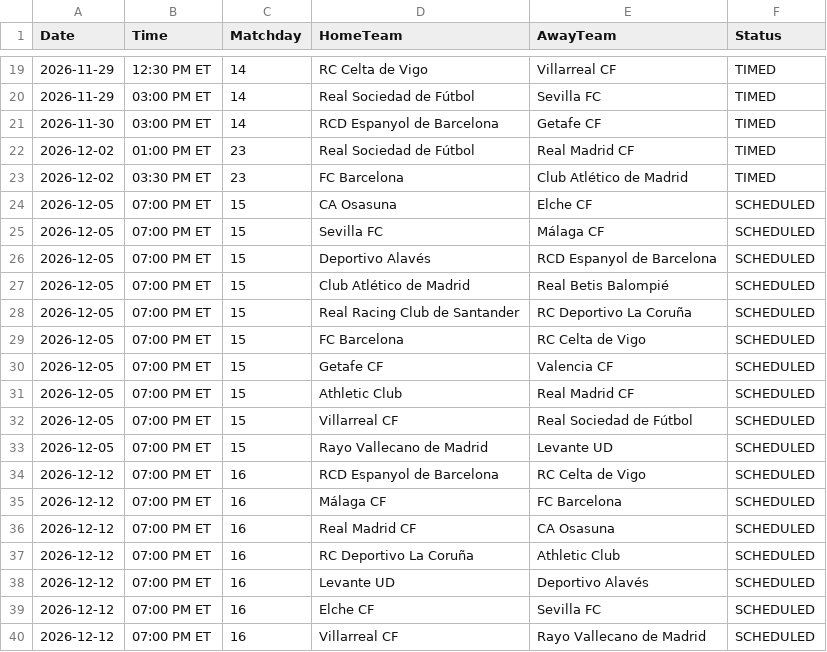
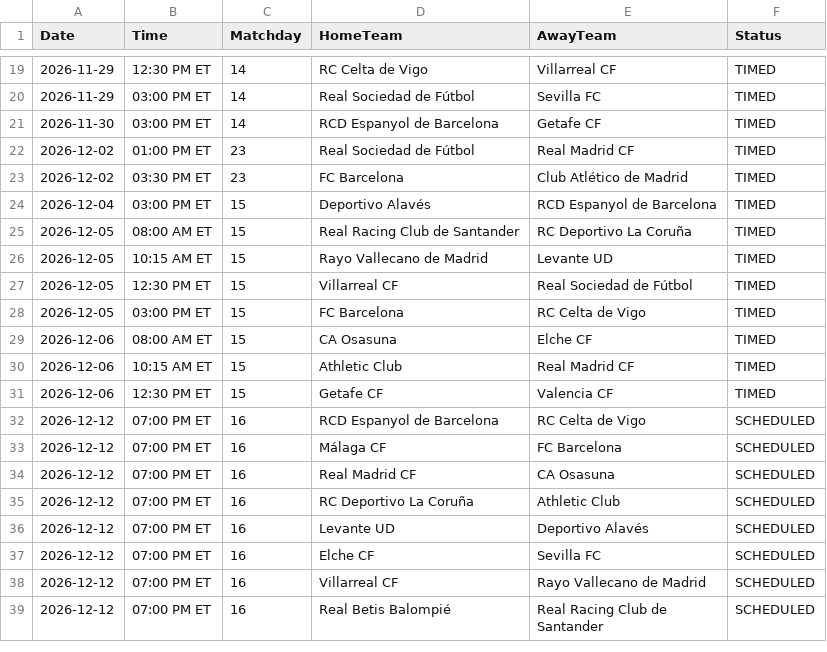
Before and after one commit to gmalbert/la-liga, a CSV file: data_files/upcoming_fixtures.csv, drawn as a sheet; only a part is shown, gaps mark what is left out; the shorter side is filled out with more unchanged rows.

```diff
--- a/data_files/upcoming_fixtures.csv
+++ b/data_files/upcoming_fixtures.csv
@@ -23,12 +23,10 @@ Date,Time,Matchday,HomeTeam,AwayTeam,Status
 2026-12-02,03:30 PM ET,23,FC Barcelona,Club Atlético de Madrid,TIMED
-2026-12-05,07:00 PM ET,15,CA Osasuna,Elche CF,SCHEDULED
-2026-12-05,07:00 PM ET,15,Sevilla FC,Málaga CF,SCHEDULED
-2026-12-05,07:00 PM ET,15,Deportivo Alavés,RCD Espanyol de Barcelona,SCHEDULED
-2026-12-05,07:00 PM ET,15,Club Atlético de Madrid,Real Betis Balompié,SCHEDULED
-2026-12-05,07:00 PM ET,15,Real Racing Club de Santander,RC Deportivo La Coruña,SCHEDULED
-2026-12-05,07:00 PM ET,15,FC Barcelona,RC Celta de Vigo,SCHEDULED
-2026-12-05,07:00 PM ET,15,Getafe CF,Valencia CF,SCHEDULED
-2026-12-05,07:00 PM ET,15,Athletic Club,Real Madrid CF,SCHEDULED
-2026-12-05,07:00 PM ET,15,Villarreal CF,Real Sociedad de Fútbol,SCHEDULED
-2026-12-05,07:00 PM ET,15,Rayo Vallecano de Madrid,Levante UD,SCHEDULED
+2026-12-04,03:00 PM ET,15,Deportivo Alavés,RCD Espanyol de Barcelona,TIMED
+2026-12-05,08:00 AM ET,15,Real Racing Club de Santander,RC Deportivo La Coruña,TIMED
+2026-12-05,10:15 AM ET,15,Rayo Vallecano de Madrid,Levante UD,TIMED
+2026-12-05,12:30 PM ET,15,Villarreal CF,Real Sociedad de Fútbol,TIMED
+2026-12-05,03:00 PM ET,15,FC Barcelona,RC Celta de Vigo,TIMED
+2026-12-06,08:00 AM ET,15,CA Osasuna,Elche CF,TIMED
+2026-12-06,10:15 AM ET,15,Athletic Club,Real Madrid CF,TIMED
+2026-12-06,12:30 PM ET,15,Getafe CF,Valencia CF,TIMED
 2026-12-12,07:00 PM ET,16,RCD Espanyol de Barcelona,RC Celta de Vigo,SCHEDULED
```
Also changed, not shown: data_files/predictions_log.csv, data_files/raw/match_weather.csv, 4 other files.
